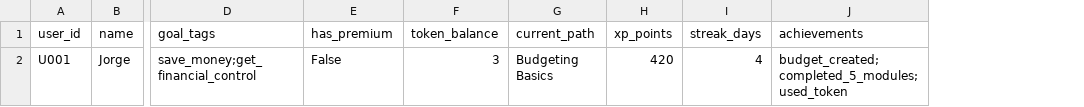
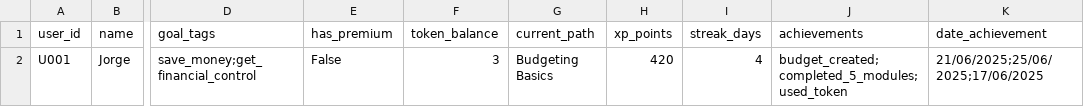
Before and after one commit to pablob44/centinel-mvp, a CSV file: centinel_user_data.csv, drawn as a sheet; only a part is shown, gaps mark what is left out; the diff names each change by its address in the sheet, - before the commit and + after, or states it on an @@ line.

Commit message:
Update centinel_user_data.csv

```diff
--- a/centinel_user_data.csv
+++ b/centinel_user_data.csv
+column K (date_achievement), row 2: 21/06/2025;25/06/2025;17/06/2025
```
